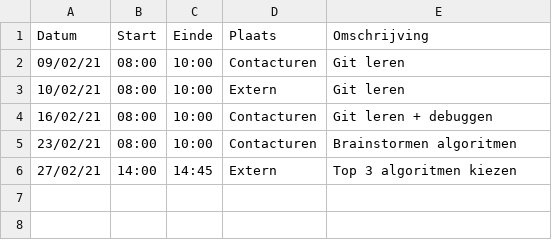
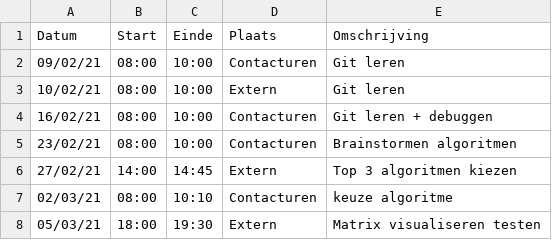
Before and after one commit to rtalwar2/WELCOME-TO-THE-MATRIX, a CSV file: logboeken/PellegrimsThomas.csv, drawn as a sheet.

Commit message:
Update PellegrimsThomas.csv

```diff
--- a/logboeken/PellegrimsThomas.csv
+++ b/logboeken/PellegrimsThomas.csv
@@ -6 +6,3 @@ Datum,Start,Einde,Plaats,Omschrijving
 27/02/21,14:00,14:45,Extern,Top 3 algoritmen kiezen
+02/03/21,08:00,10:10,Contacturen,keuze algoritme
+05/03/21,18:00,19:30,Extern,Matrix visualiseren testen
```
